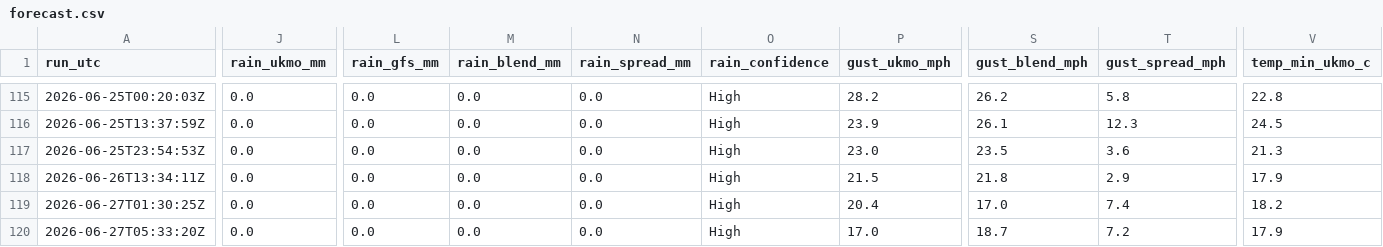
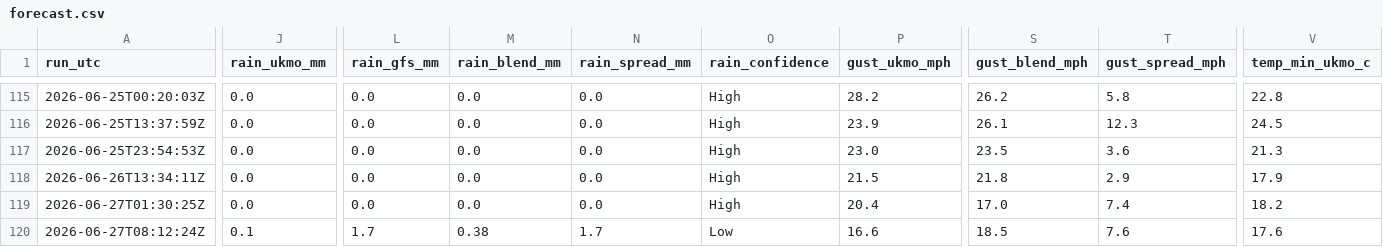
Before and after one commit to alivebe-a11y/weat, a CSV file: data/forecast.csv, drawn as a sheet; only a part is shown, gaps mark what is left out; the diff covers the shown part only; the diff names each change by its address in the sheet, - before the commit and + after, or states it on an @@ line.

```diff
--- a/data/forecast.csv
+++ b/data/forecast.csv
-A120 (run_utc): 2026-06-27T05:33:20Z
+A120 (run_utc): 2026-06-27T08:12:24Z
-J120 (rain_ukmo_mm): 0.0
+J120 (rain_ukmo_mm): 0.1
-L120 (rain_gfs_mm): 0.0
+L120 (rain_gfs_mm): 1.7
-M120 (rain_blend_mm): 0.0
+M120 (rain_blend_mm): 0.38
-N120 (rain_spread_mm): 0.0
+N120 (rain_spread_mm): 1.7
-O120 (rain_confidence): High
+O120 (rain_confidence): Low
-P120 (gust_ukmo_mph): 17.0
+P120 (gust_ukmo_mph): 16.6
-S120 (gust_blend_mph): 18.7
+S120 (gust_blend_mph): 18.5
-T120 (gust_spread_mph): 7.2
+T120 (gust_spread_mph): 7.6
-V120 (temp_min_ukmo_c): 17.9
+V120 (temp_min_ukmo_c): 17.6
```
Also changed, not shown: 6 edited cells elsewhere in this file.
